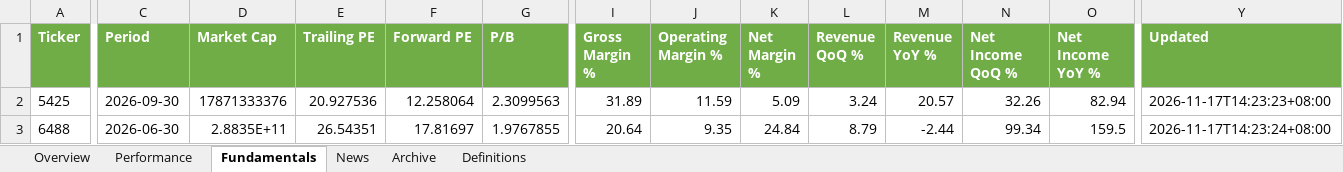
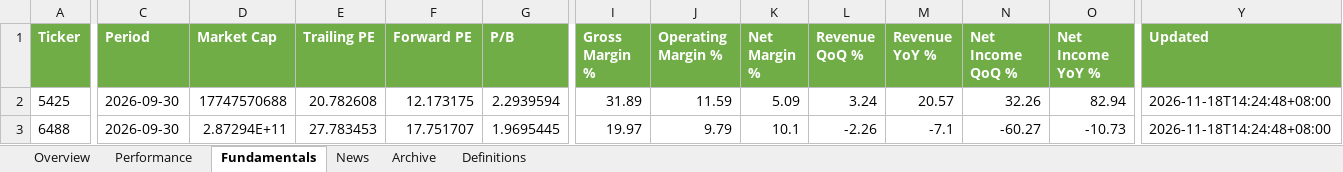
Before and after one commit to Gary172Lee/iSecretary-LIFF, an Excel workbook: data/swing_user_watchlist_analysis.xlsx, sheet Fundamentals, drawn as a sheet; only a part is shown, gaps mark what is left out; values as stored, in another font and other column widths than the file's, no borders; the diff covers the shown part only; the diff names each change by its address in the sheet, - before the commit and + after, or states it on an @@ line.

```diff
--- a/data/swing_user_watchlist_analysis.xlsx (sheet Fundamentals)
+++ b/data/swing_user_watchlist_analysis.xlsx (sheet Fundamentals)
-D2 (Market Cap): 17871333376
+D2 (Market Cap): 17747570688
-E2 (Trailing PE): 20.927536
+E2 (Trailing PE): 20.782608
-F2 (Forward PE): 12.258064
+F2 (Forward PE): 12.173175
-G2 (P/B): 2.3099563
+G2 (P/B): 2.2939594
-Y2 (Updated): 2026-11-17T14:23:23+08:00
+Y2 (Updated): 2026-11-18T14:24:48+08:00
-C3 (Period): 2026-06-30
+C3 (Period): 2026-09-30
-D3 (Market Cap): 2.8835E+11
+D3 (Market Cap): 2.87294E+11
-E3 (Trailing PE): 26.54351
+E3 (Trailing PE): 27.783453
-F3 (Forward PE): 17.81697
+F3 (Forward PE): 17.751707
-G3 (P/B): 1.9767855
+G3 (P/B): 1.9695445
-I3 (Gross Margin %): 20.64
+I3 (Gross Margin %): 19.97
-J3 (Operating Margin %): 9.35
+J3 (Operating Margin %): 9.79
-K3 (Net Margin %): 24.84
+K3 (Net Margin %): 10.1
-L3 (Revenue QoQ %): 8.79
+L3 (Revenue QoQ %): -2.26
-M3 (Revenue YoY %): -2.44
+M3 (Revenue YoY %): -7.1
-N3 (Net Income QoQ %): 99.34
+N3 (Net Income QoQ %): -60.27
-O3 (Net Income YoY %): 159.5
+O3 (Net Income YoY %): -10.73
-Y3 (Updated): 2026-11-17T14:23:24+08:00
+Y3 (Updated): 2026-11-18T14:24:48+08:00
```
Also changed, not shown: 6 edited cells elsewhere in this sheet, sheet Overview, sheet Performance, data/swing_performance_analysis.xlsx, 17 other files.
